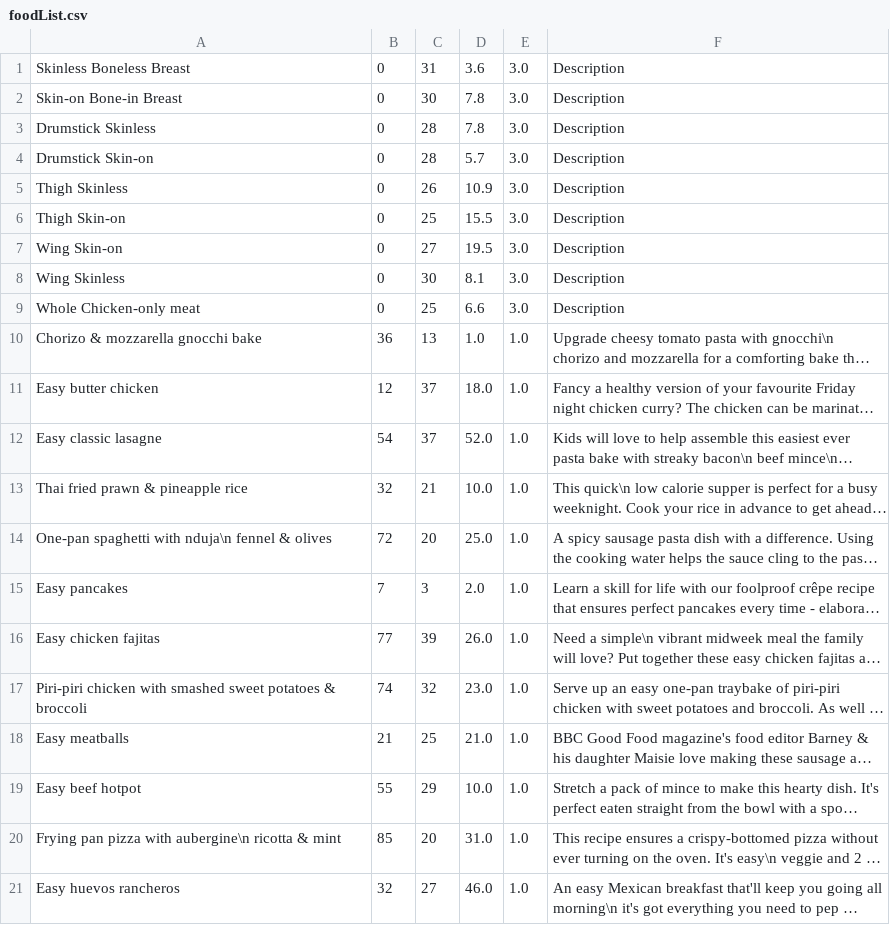
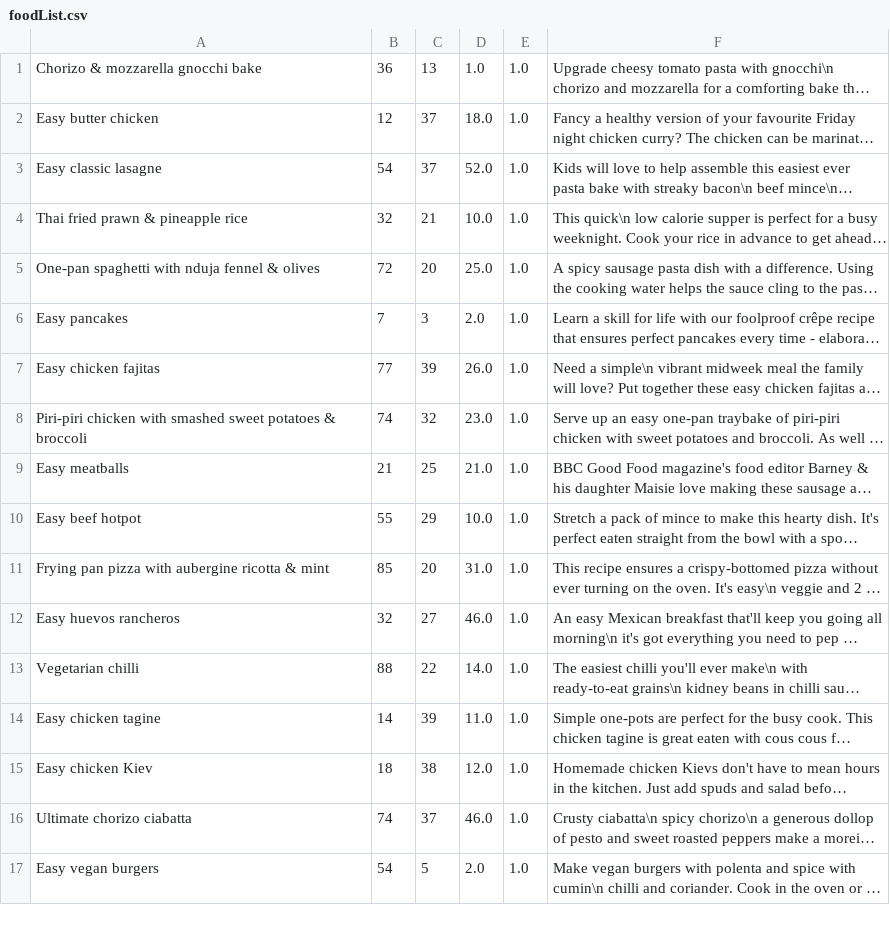
Before and after one commit to tamnguy443/cs3337, a CSV file: Appli/foodList.csv, drawn as a sheet; only a part is shown; the shorter side is filled out with more unchanged rows; long unchanged cells end in …; removed rows and columns are numbered as before the commit, all else as after; the diff names each change by its address in the sheet, - before the commit and + after, or states it on an @@ line.

Commit message:
Update foodList.csv

```diff
--- a/Appli/foodList.csv
+++ b/Appli/foodList.csv
-row 1: Skinless Boneless Breast | 0 | 31 | 3.6 | 3.0 | Description
-row 2: Skin-on Bone-in Breast | 0 | 30 | 7.8 | 3.0 | Description
-row 3: Drumstick Skinless | 0 | 28 | 7.8 | 3.0 | Description
-row 4: Drumstick Skin-on | 0 | 28 | 5.7 | 3.0 | Description
-row 5: Thigh Skinless | 0 | 26 | 10.9 | 3.0 | Description
-row 6: Thigh Skin-on | 0 | 25 | 15.5 | 3.0 | Description
-row 7: Wing Skin-on | 0 | 27 | 19.5 | 3.0 | Description
-row 8: Wing Skinless | 0 | 30 | 8.1 | 3.0 | Description
-row 9: Whole Chicken-only meat | 0 | 25 | 6.6 | 3.0 | Description
-A5: One-pan spaghetti with nduja\n fennel & olives
+A5: One-pan spaghetti with nduja fennel & olives
-A11: …pizza with aubergine\n ricotta &…
+A11: …pizza with aubergine ricotta &…
```
